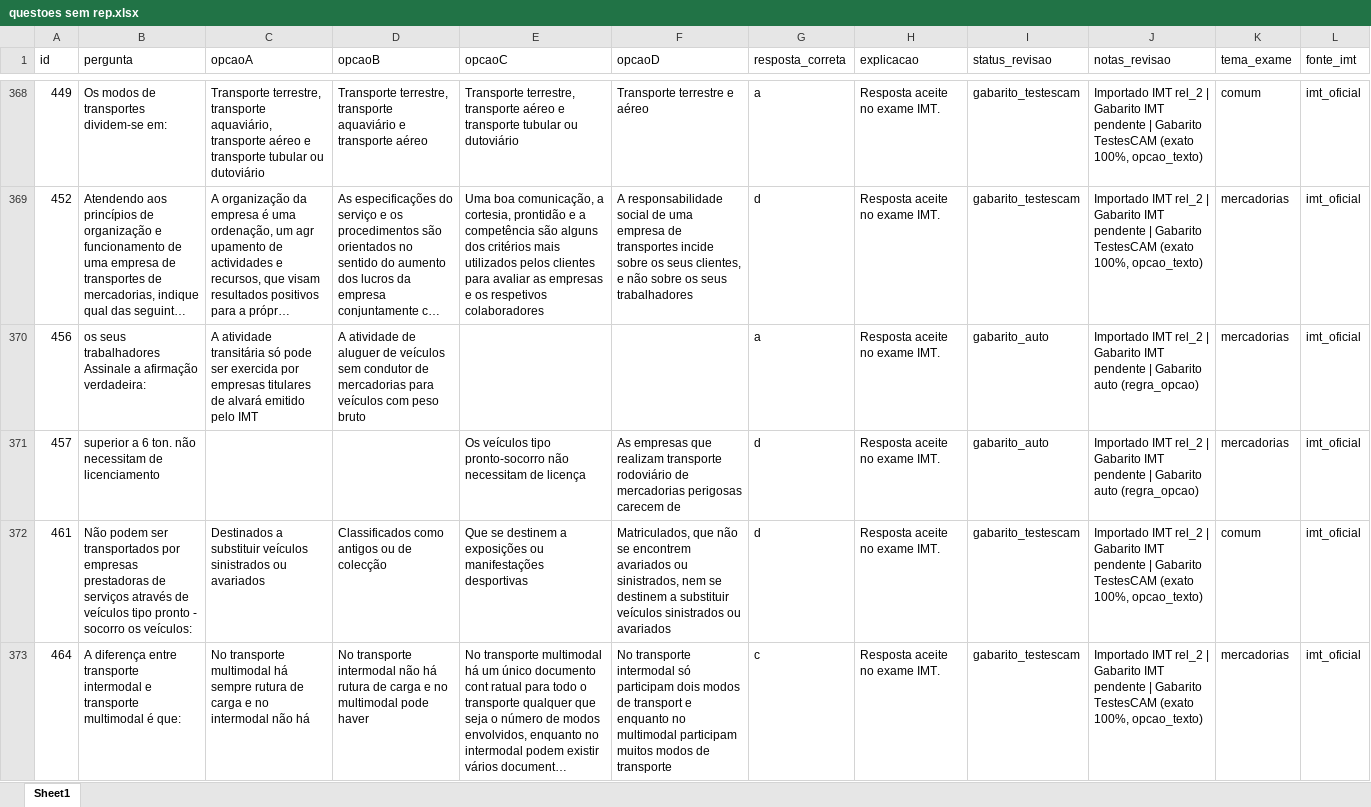
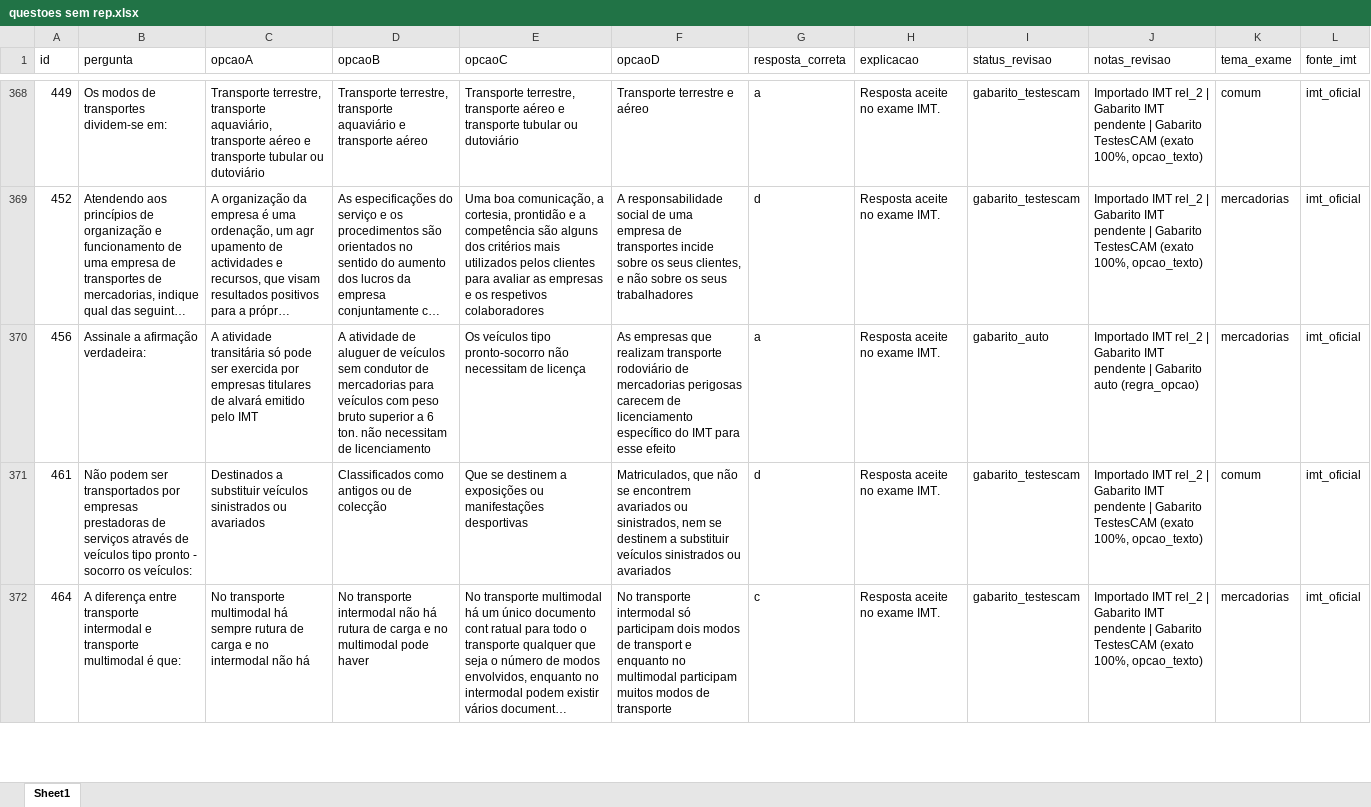
Before and after one commit to iadreamsforever-png/app-cam-imt, an Excel workbook: questoes sem rep.xlsx, sheet Sheet1, drawn as a sheet; only a part is shown, gaps mark what is left out; long unchanged cells end in …; values as stored, in another font and other column widths than the file's, no borders; the diff covers the shown part only; the diff names each change by its address in the sheet, - before the commit and + after, or states it on an @@ line.

```diff
--- a/questoes sem rep.xlsx (sheet Sheet1)
+++ b/questoes sem rep.xlsx (sheet Sheet1)
-B370 (pergunta): os seus trabalhadores Assinale a afirmação verdadeira:
+B370 (pergunta): Assinale a afirmação verdadeira:
-D370 (opcaoB): …peso bruto
+D370 (opcaoB): …peso bruto superior a 6 ton. não necessitam de licenciamento
-E370 (opcaoC): (empty)
+E370 (opcaoC): Os veículos tipo pronto-socorro não necessitam de licença
-F370 (opcaoD): (empty)
+F370 (opcaoD): As empresas que realizam transporte rodoviário de mercadorias perigosas carecem de licenciamento específico do IMT para esse efeito
-row 371: 457 | superior a 6 ton. não necessitam de licenciamento |  |  | Os veículos tipo pronto-socorro não necessitam de licença | As empresas que realizam transporte rodoviário de mercadorias perigosas carecem de | d | Resposta aceite no exame IMT. | gabarito_auto | Importado IMT rel_2 | Gabarito IMT pendente | Gabarito auto (regra_opcao) | mercadorias | imt_oficial
```
Also changed, not shown: 63 edited cells elsewhere in this sheet, 3 other files.
